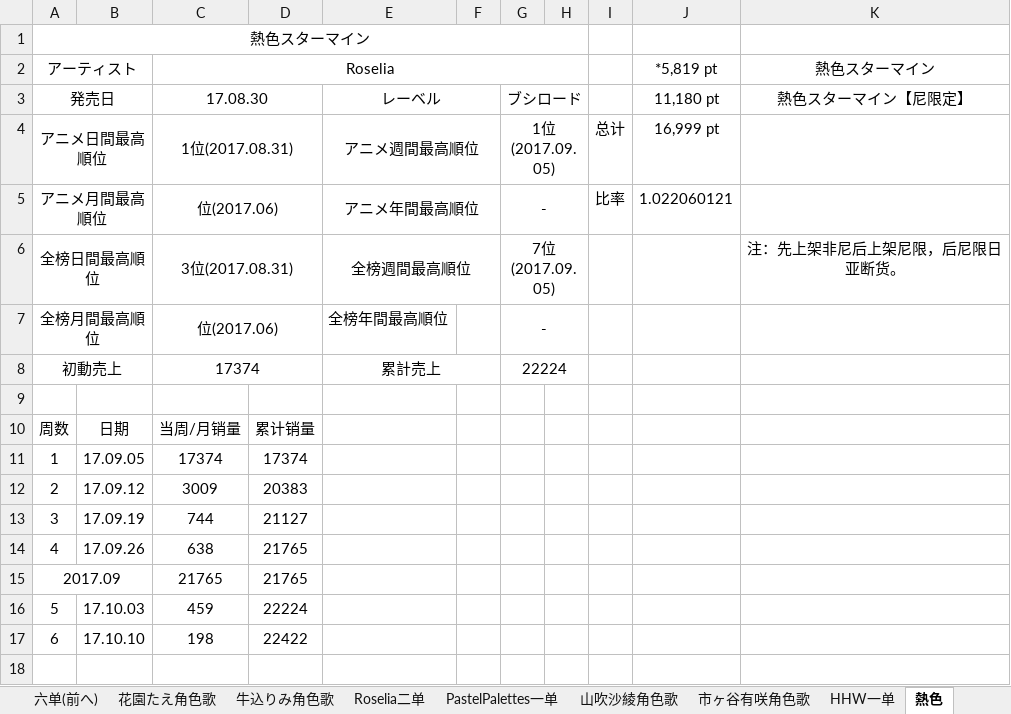
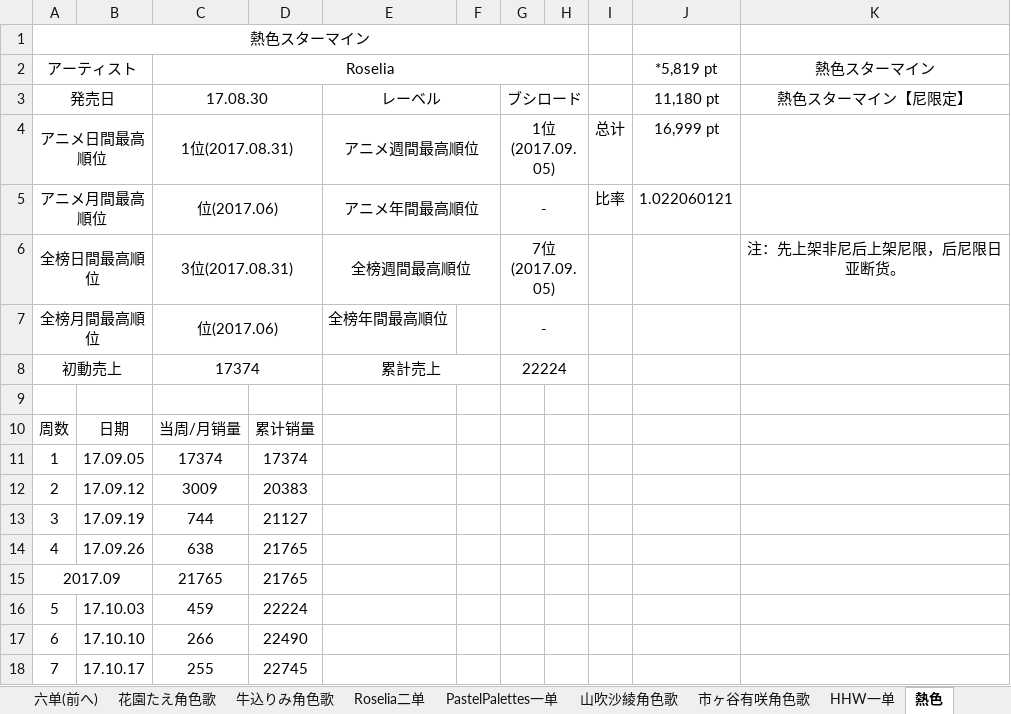
Before and after one commit to ItoHanover/BanGDream, an Excel workbook: BanG Dream! CD销量追踪.xlsx, sheet 熱色, drawn as a sheet; values as stored, in another font and other column widths than the file's, no borders; the diff names each change by its address in the sheet, - before the commit and + after, or states it on an @@ line.

```diff
--- a/BanG Dream! CD销量追踪.xlsx (sheet 熱色)
+++ b/BanG Dream! CD销量追踪.xlsx (sheet 熱色)
-C17 (Roselia): 198
+C17 (Roselia): 266
-D17: 22422
+D17: 22490
+row 18: 7 | 17.10.17 | 255 | 22745
```
Also changed, not shown: sheet Roselia二单, sheet 总表, sheet Time Lapse, sheet AG一单, sheet 日榜推移记录, 1 other file.
